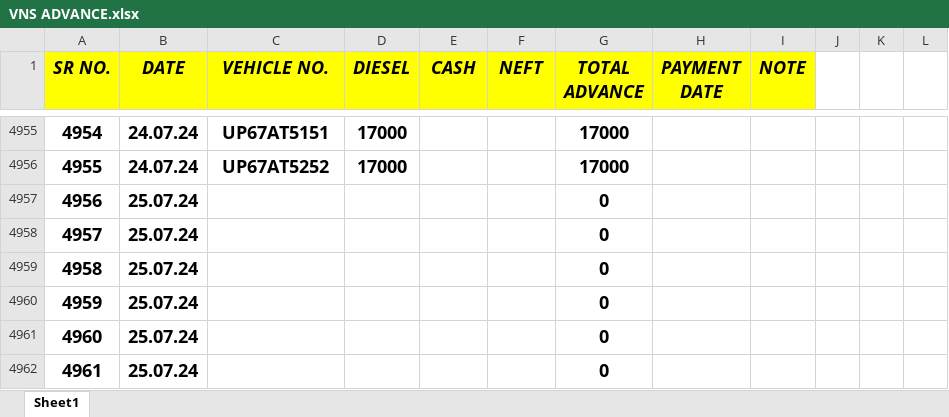
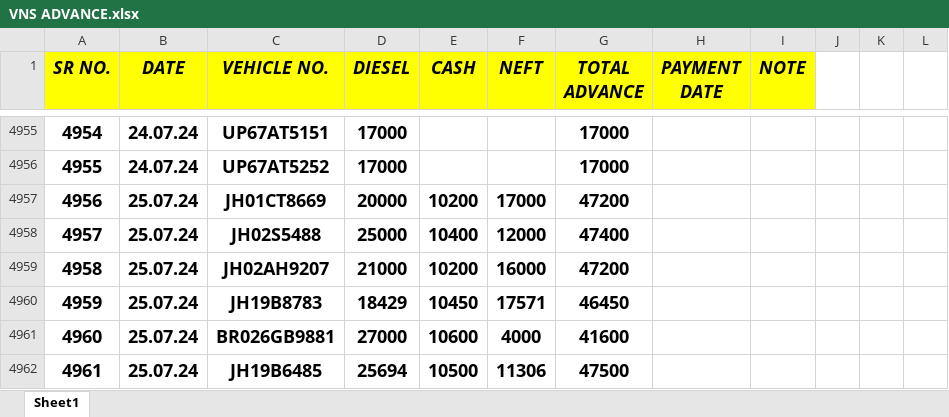
Before and after one commit to Ezdpk1573e/VK-COAL, an Excel workbook: VNS ADVANCE.xlsx, sheet Sheet1, drawn as a sheet; only a part is shown, gaps mark what is left out; values as stored, in another font and other column widths than the file's, no borders; the diff covers the shown part only; the diff names each change by its address in the sheet, - before the commit and + after, or states it on an @@ line.

```diff
--- a/VNS ADVANCE.xlsx (sheet Sheet1)
+++ b/VNS ADVANCE.xlsx (sheet Sheet1)
-C4957 (VEHICLE NO.): (empty)
+C4957 (VEHICLE NO.): JH01CT8669
-D4957 (DIESEL): (empty)
+D4957 (DIESEL): 20000
-E4957 (CASH): (empty)
+E4957 (CASH): 10200
-F4957 (NEFT): (empty)
+F4957 (NEFT): 17000
-G4957 (TOTAL ADVANCE): 0
+G4957 (TOTAL ADVANCE): 47200
-C4958 (VEHICLE NO.): (empty)
+C4958 (VEHICLE NO.): JH02S5488
-D4958 (DIESEL): (empty)
+D4958 (DIESEL): 25000
-E4958 (CASH): (empty)
+E4958 (CASH): 10400
-F4958 (NEFT): (empty)
+F4958 (NEFT): 12000
-G4958 (TOTAL ADVANCE): 0
+G4958 (TOTAL ADVANCE): 47400
-C4959 (VEHICLE NO.): (empty)
+C4959 (VEHICLE NO.): JH02AH9207
-D4959 (DIESEL): (empty)
+D4959 (DIESEL): 21000
-E4959 (CASH): (empty)
+E4959 (CASH): 10200
-F4959 (NEFT): (empty)
+F4959 (NEFT): 16000
-G4959 (TOTAL ADVANCE): 0
+G4959 (TOTAL ADVANCE): 47200
-C4960 (VEHICLE NO.): (empty)
+C4960 (VEHICLE NO.): JH19B8783
-D4960 (DIESEL): (empty)
+D4960 (DIESEL): 18429
-E4960 (CASH): (empty)
+E4960 (CASH): 10450
-F4960 (NEFT): (empty)
+F4960 (NEFT): 17571
-G4960 (TOTAL ADVANCE): 0
+G4960 (TOTAL ADVANCE): 46450
-C4961 (VEHICLE NO.): (empty)
+C4961 (VEHICLE NO.): BR026GB9881
-D4961 (DIESEL): (empty)
+D4961 (DIESEL): 27000
-E4961 (CASH): (empty)
+E4961 (CASH): 10600
-F4961 (NEFT): (empty)
+F4961 (NEFT): 4000
-G4961 (TOTAL ADVANCE): 0
+G4961 (TOTAL ADVANCE): 41600
-C4962 (VEHICLE NO.): (empty)
+C4962 (VEHICLE NO.): JH19B6485
-D4962 (DIESEL): (empty)
+D4962 (DIESEL): 25694
-E4962 (CASH): (empty)
+E4962 (CASH): 10500
-F4962 (NEFT): (empty)
+F4962 (NEFT): 11306
-G4962 (TOTAL ADVANCE): 0
+G4962 (TOTAL ADVANCE): 47500
```
Also changed, not shown: 281 edited cells elsewhere in this sheet, AXIS V.K ROAD LINES BANK RTGS DETAILS 25-05-2024.xlsx, 7 other files.
